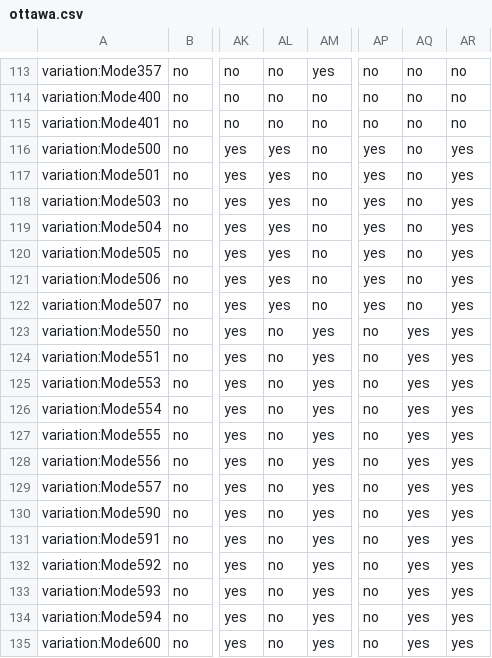
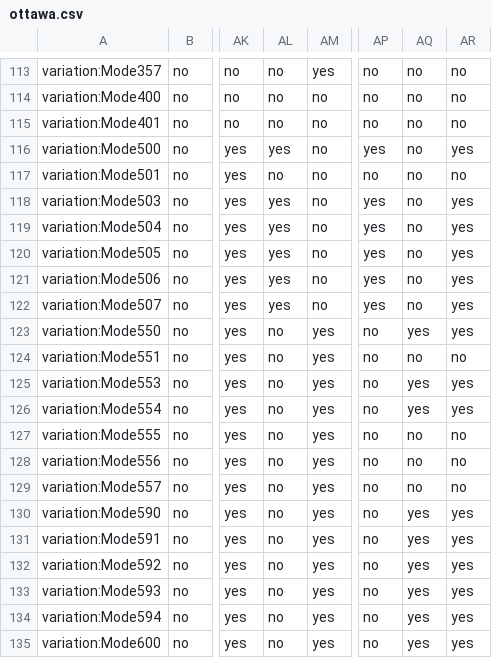
Before and after one commit to adoptium/TKG, a CSV file: resources/ottawa.csv, drawn as a sheet; only a part is shown, gaps mark what is left out; the diff names each change by its address in the sheet, - before the commit and + after, or states it on an @@ line.

Commit message:
Disable some balanced GC modes with AArch64 OpenJ9
This commit disables some balanced GC modes with AArch64 OpenJ9,
reverting the changes in #530.

Signed-off-by: KONNO Kazuhiro <konno@jp.ibm.com>

```diff
--- a/resources/ottawa.csv
+++ b/resources/ottawa.csv
-AL117: yes
+AL117: no
-AP117: yes
+AP117: no
-AR117: yes
+AR117: no
-AQ124: yes
+AQ124: no
-AR124: yes
+AR124: no
-AQ127:AQ129: yes
+AQ127:AQ129: no
-AR127:AR129: yes
+AR127:AR129: no
```
